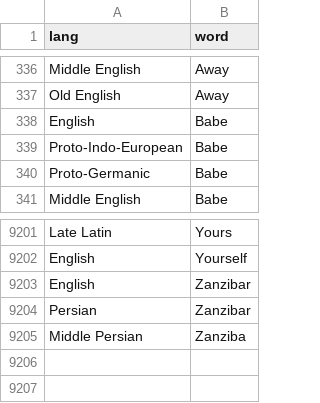
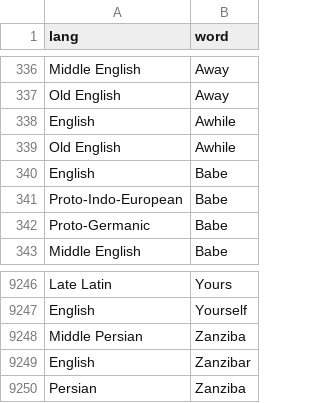
Before and after one commit to charcoalcharts-open/funbot, a CSV file: data/words.csv, drawn as a sheet; only a part is shown, gaps mark what is left out; the diff covers the shown part only.

```diff
--- a/data/words.csv
+++ b/data/words.csv
@@ -337,2 +337,4 @@ Middle English,Away
 Old English,Away
+English,Awhile
+Old English,Awhile
 English,Babe
@@ -9202,4 +9247,4 @@ Late Latin,Yours
 English,Yourself
-English,Zanzibar
-Persian,Zanzibar
 Middle Persian,Zanziba
+English,Zanzibar
+Persian,Zanziba
```
Also changed, not shown: 43 added rows elsewhere in this file.
